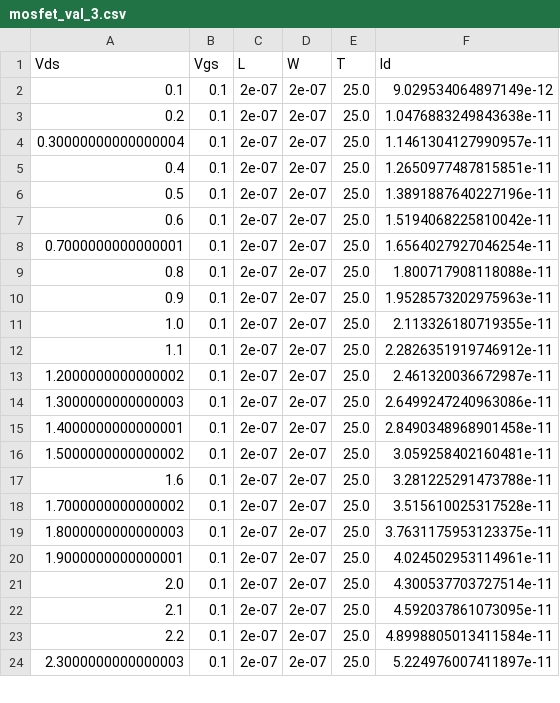
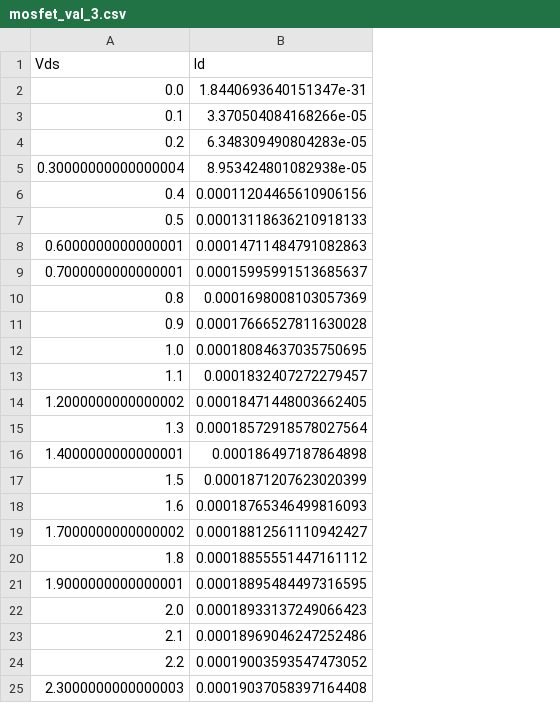
Before and after one commit to Larionov-Semyon/mosfet, a CSV file: mosfet_val_3.csv, drawn as a sheet; only a part is shown; removed rows and columns are numbered as before the commit, all else as after; the diff covers the shown part only; the diff names each change by its address in the sheet, - before the commit and + after, or states it on an @@ line.

Commit message:
new dataset

```diff
--- a/mosfet_val_3.csv
+++ b/mosfet_val_3.csv
-column B (Vgs), rows 2-6: all 0.1; rows 8-13: all 0.1; row 15: 0.1; rows 17-18: 0.1 | 0.1; rows 20-24: all 0.1
-column C (L), rows 2-6: all 2e-07; rows 8-13: all 2e-07; row 15: 2e-07; rows 17-18: 2e-07 | 2e-07; rows 20-24: all 2e-07
-column D (W), rows 2-6: all 2e-07; rows 8-13: all 2e-07; row 15: 2e-07; rows 17-18: 2e-07 | 2e-07; rows 20-24: all 2e-07
-column E (T), rows 2-6: all 25.0; rows 8-13: all 25.0; row 15: 25.0; rows 17-18: 25.0 | 25.0; rows 20-24: all 25.0
+row 2: 0.0 | 1.8440693640151347e-31
-B3 (Id): 9.029534064897149e-12
+B3 (Id): 3.370504084168266e-05
-B4 (Id): 1.0476883249843638e-11
+B4 (Id): 6.348309490804283e-05
-B5 (Id): 1.1461304127990957e-11
+B5 (Id): 8.953424801082938e-05
-B6 (Id): 1.2650977487815851e-11
+B6 (Id): 0.00011204465610906156
-B7 (Id): 1.3891887640227196e-11
+B7 (Id): 0.00013118636210918133
-row 7: 0.6 | 0.1 | 2e-07 | 2e-07 | 25.0 | 1.5194068225810042e-11
+row 8: 0.6000000000000001 | 0.00014711484791082863
-B9 (Id): 1.6564027927046254e-11
+B9 (Id): 0.00015995991513685637
-B10 (Id): 1.800717908118088e-11
+B10 (Id): 0.0001698008103057369
-B11 (Id): 1.9528573202975963e-11
+B11 (Id): 0.00017666527811630028
-B12 (Id): 2.113326180719355e-11
+B12 (Id): 0.00018084637035750695
-B13 (Id): 2.2826351919746912e-11
+B13 (Id): 0.0001832407272279457
-B14 (Id): 2.461320036672987e-11
+B14 (Id): 0.00018471448003662405
-row 14: 1.3000000000000003 | 0.1 | 2e-07 | 2e-07 | 25.0 | 2.6499247240963086e-11
+row 15: 1.3 | 0.00018572918578027564
-B16 (Id): 2.8490348968901458e-11
+B16 (Id): 0.000186497187864898
-row 16: 1.5000000000000002 | 0.1 | 2e-07 | 2e-07 | 25.0 | 3.059258402160481e-11
+row 17: 1.5 | 0.0001871207623020399
-B18 (Id): 3.281225291473788e-11
+B18 (Id): 0.00018765346499816093
-B19 (Id): 3.515610025317528e-11
+B19 (Id): 0.00018812561110942427
-row 19: 1.8000000000000003 | 0.1 | 2e-07 | 2e-07 | 25.0 | 3.7631175953123375e-11
+row 20: 1.8 | 0.00018855551447161112
-B21 (Id): 4.024502953114961e-11
+B21 (Id): 0.00018895484497316595
-B22 (Id): 4.300537703727514e-11
+B22 (Id): 0.00018933137249066423
-B23 (Id): 4.592037861073095e-11
+B23 (Id): 0.00018969046247252486
-B24 (Id): 4.8998805013411584e-11
+B24 (Id): 0.00019003593547473052
-B25 (Id): 5.224976007411897e-11
+B25 (Id): 0.00019037058397164408
```
Also changed, not shown: 11 added rows, 11 removed rows and 26 edited cells elsewhere in this file, 13 other files.
